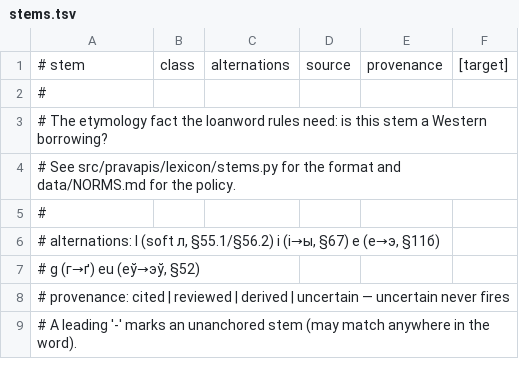
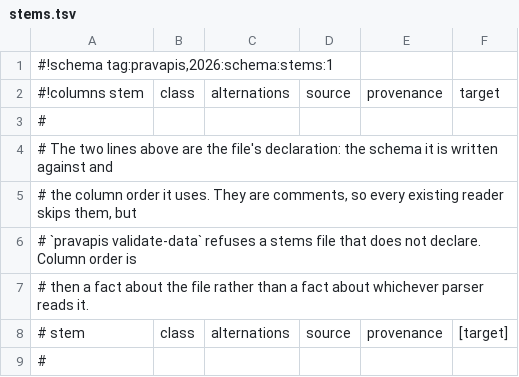
Before and after one commit to sewstie/pravapis, a TSV file: data/lexicon/stems/stems.tsv, drawn as a sheet; only a part is shown; the shorter side is filled out with more unchanged rows; the diff names each change by its address in the sheet, - before the commit and + after, or states it on an @@ line.

Commit message:
Schema-ify the data: JSON Schemas, a declared stems header, data versioning, conformance corpus
The data formats were specified by whatever src/pravapis/rules/engine.py happened to
accept. A port had to reverse-engineer a Python module to read them. Now:

- data/schemas/{rules,stems,translit,conformance}.schema.json are normative. Each
  documents not just shape but intent Γò¼├┤Γö£├ºΓö£Γòó why loanword rules outrank palatalization,
  why conditions are a closed vocabulary, why a native stem licenses nothing.
- stems.tsv declares its own schema and column order in #!schema / #!columns
  directives, so column order is a fact about the file, not about the parser.
- Every rule now carries a `citation`, required by the schema. The 24 values were
  transcribed from the per-rule `source:` entries already in data/NORMS.md.
- data/VERSION versions the data on its own semver; data/VERSIONING.md defines what
  a major and a minor bump mean; pravapis.dataspec.DATA_VERSION declares what this
  build implements, and a major mismatch is fatal.
- `pravapis validate-data` runs the schemas plus the semantic checks JSON Schema
  cannot state (dependency cycles, stem duplicates, alphabet coverage, inline rule
  tests). Verified against 15 deliberately broken files; all 15 are caught.
- `pravapis export-conformance` flattens inline rule tests, inline transliteration
  tests, the trusted gold subset and the held-out sentences into
  conformance/cases.jsonl Γò¼├┤Γö£├ºΓö£Γòó 885 cases, the cross-language contract. The 25 cases the
  reference implementation does not pass go to known_failures.jsonl rather than
  being hidden or making the contract unpassable.

Only one direction is exported per gold file: gold.tsv declares
`# origin: narkamauka`, so exporting T Γò¼├┤Γö£├æΓö£├Ñ N from it would contract a
self-consistency figure as if it were accuracy.

```diff
--- a/data/lexicon/stems/stems.tsv
+++ b/data/lexicon/stems/stems.tsv
+row 1: #!schema tag:pravapis,2026:schema:stems:1
+row 2: #!columns stem | class | alternations | source | provenance | target
+row 3: #
+row 4: # The two lines above are the file's declaration: the schema it is written against and
+row 5: # the column order it uses. They are comments, so every existing reader skips them, but
+row 6: # `pravapis validate-data` refuses a stems file that does not declare. Column order is
+row 7: # then a fact about the file rather than a fact about whichever parser reads it.
```
Also changed, not shown: 18 other files.
